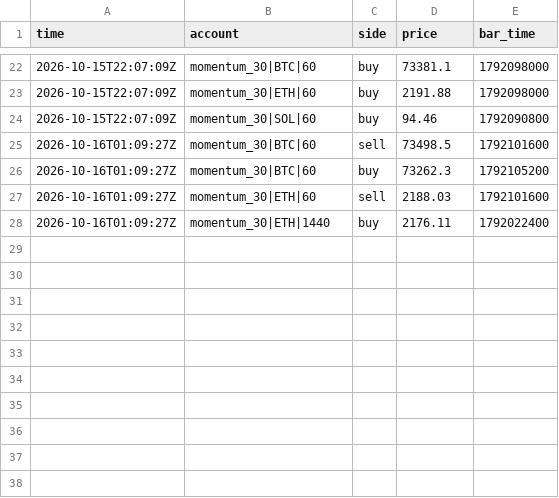
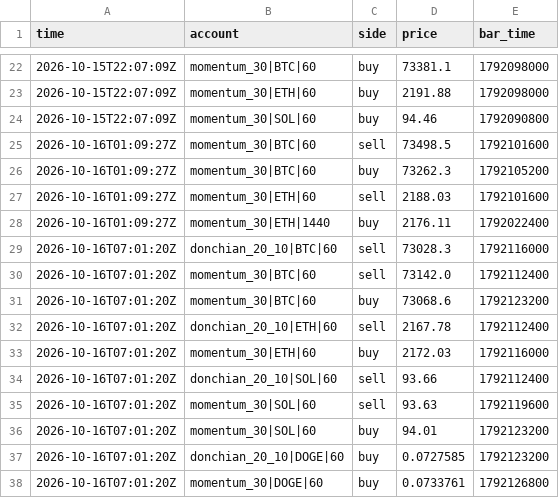
Before and after one commit to lazar-mikov/eur10-machine, a CSV file: builds/trading-bot/state/trades.csv, drawn as a sheet; only a part is shown, gaps mark what is left out; the diff names each change by its address in the sheet, - before the commit and + after, or states it on an @@ line.

```diff
--- a/builds/trading-bot/state/trades.csv
+++ b/builds/trading-bot/state/trades.csv
+row 29: 2026-10-16T07:01:20Z | donchian_20_10|BTC|60 | sell | 73028.3 | 1792116000
+row 30: 2026-10-16T07:01:20Z | momentum_30|BTC|60 | sell | 73142.0 | 1792112400
+row 31: 2026-10-16T07:01:20Z | momentum_30|BTC|60 | buy | 73068.6 | 1792123200
+row 32: 2026-10-16T07:01:20Z | donchian_20_10|ETH|60 | sell | 2167.78 | 1792112400
+row 33: 2026-10-16T07:01:20Z | momentum_30|ETH|60 | buy | 2172.03 | 1792116000
+row 34: 2026-10-16T07:01:20Z | donchian_20_10|SOL|60 | sell | 93.66 | 1792112400
+row 35: 2026-10-16T07:01:20Z | momentum_30|SOL|60 | sell | 93.63 | 1792119600
+row 36: 2026-10-16T07:01:20Z | momentum_30|SOL|60 | buy | 94.01 | 1792123200
+row 37: 2026-10-16T07:01:20Z | donchian_20_10|DOGE|60 | buy | 0.0727585 | 1792123200
+row 38: 2026-10-16T07:01:20Z | momentum_30|DOGE|60 | buy | 0.0733761 | 1792126800
```
Also changed, not shown: builds/trading-bot/state/equity.csv, 2 other files.
